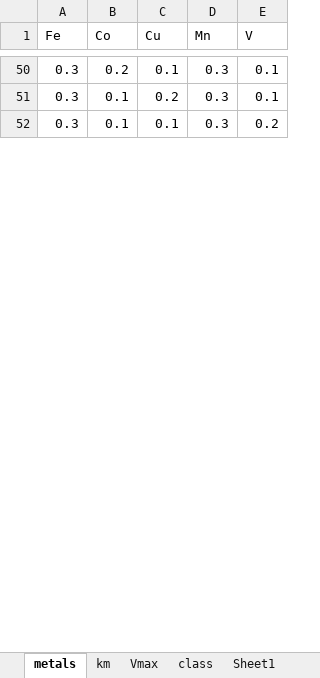
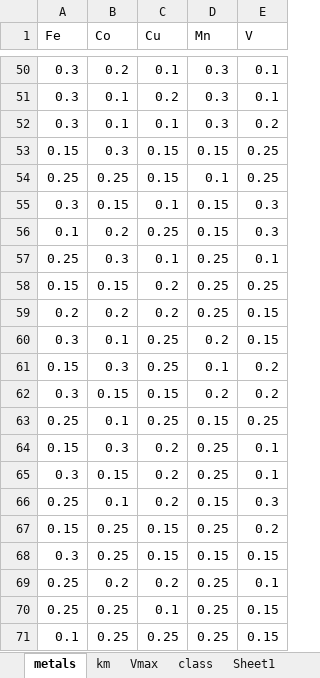
Before and after one commit to XieZikai/DKIBO, an Excel workbook: ustc_multi_objective/get_model/POD_exp.xlsx, sheet metals, drawn as a sheet; only a part is shown, gaps mark what is left out; values as stored, in another font and other column widths than the file's, no borders; the diff covers the shown part only; the diff names each change by its address in the sheet, - before the commit and + after, or states it on an @@ line.

```diff
--- a/ustc_multi_objective/get_model/POD_exp.xlsx (sheet metals)
+++ b/ustc_multi_objective/get_model/POD_exp.xlsx (sheet metals)
+row 53: 0.15 | 0.3 | 0.15 | 0.15 | 0.25
+row 54: 0.25 | 0.25 | 0.15 | 0.1 | 0.25
+row 55: 0.3 | 0.15 | 0.1 | 0.15 | 0.3
+row 56: 0.1 | 0.2 | 0.25 | 0.15 | 0.3
+row 57: 0.25 | 0.3 | 0.1 | 0.25 | 0.1
+row 58: 0.15 | 0.15 | 0.2 | 0.25 | 0.25
+row 59: 0.2 | 0.2 | 0.2 | 0.25 | 0.15
+row 60: 0.3 | 0.1 | 0.25 | 0.2 | 0.15
+row 61: 0.15 | 0.3 | 0.25 | 0.1 | 0.2
+row 62: 0.3 | 0.15 | 0.15 | 0.2 | 0.2
@@ row 139 moved to row 63: 0.25 @@
+row 64: 0.15 | 0.3 | 0.2 | 0.25 | 0.1
+row 65: 0.3 | 0.15 | 0.2 | 0.25 | 0.1
+row 66: 0.25 | 0.1 | 0.2 | 0.15 | 0.3
@@ row 92 moved to row 67: 0.15 @@
@@ row 147 moved to row 68: 0.3 @@
+row 69: 0.25 | 0.2 | 0.2 | 0.25 | 0.1
@@ row 95 moved to row 70: 0.25 @@
+row 71: 0.1 | 0.25 | 0.25 | 0.25 | 0.15
```
Also changed, not shown: 51 added rows, 66 removed rows, 19 moved rows and 21 edited cells elsewhere in this sheet, 2 other files.
